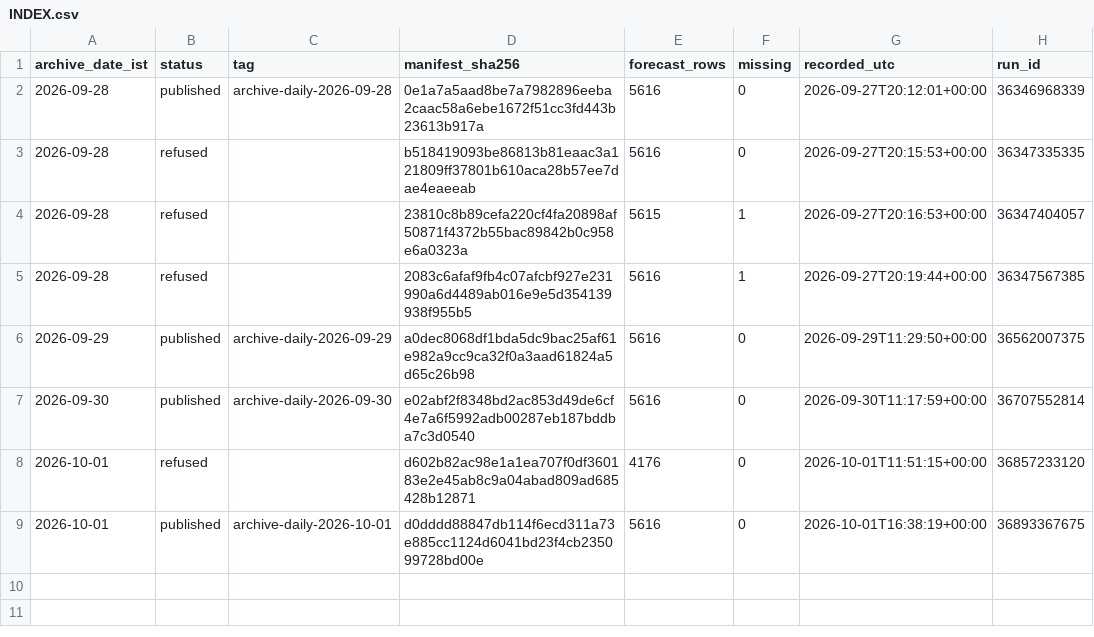
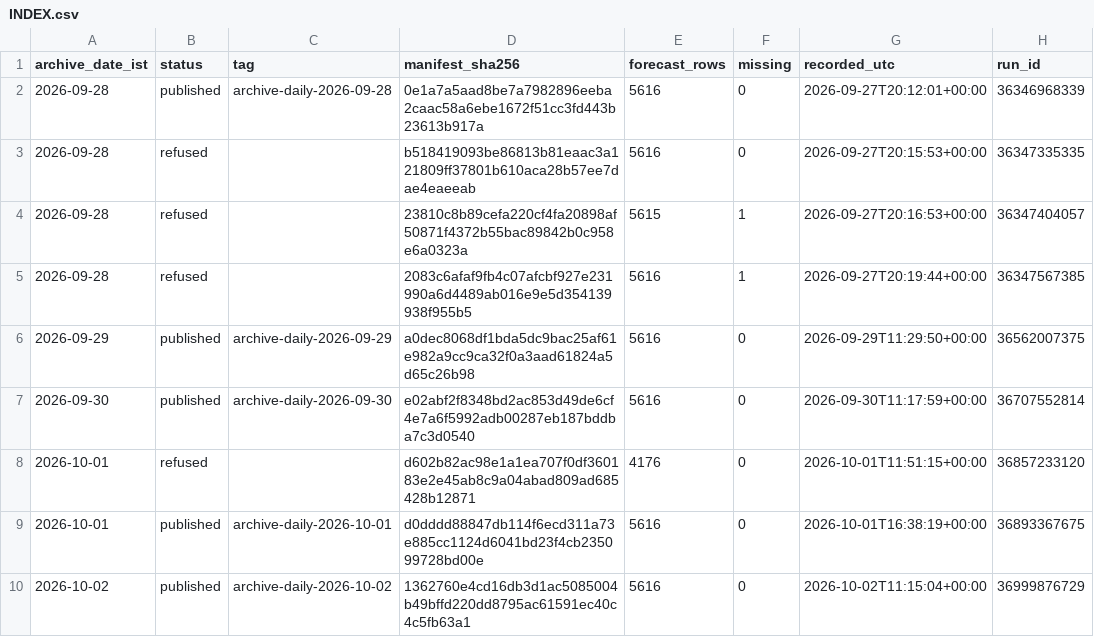
Before and after one commit to gnmcool/bharat-weather-intelligence-v2, a CSV file: INDEX.csv, drawn as a sheet.

Commit message:
archive: published 2026-10-02 (archive-daily-2026-10-02)

```diff
--- a/INDEX.csv
+++ b/INDEX.csv
@@ -9 +9,2 @@ archive_date_ist,status,tag,manifest_sha256,forecast_rows,missing,recorded_utc,r
 2026-10-01,published,archive-daily-2026-10-01,d0dddd88847db114f6ecd311a73e885cc1124d6041bd23f4cb235099728bd00e,5616,0,2026-10-01T16:38:19+00:00,36893367675
+2026-10-02,published,archive-daily-2026-10-02,1362760e4cd16db3d1ac5085004b49bffd220dd8795ac61591ec40c4c5fb63a1,5616,0,2026-10-02T11:15:04+00:00,36999876729
```
Also changed, not shown: 1 other file.
